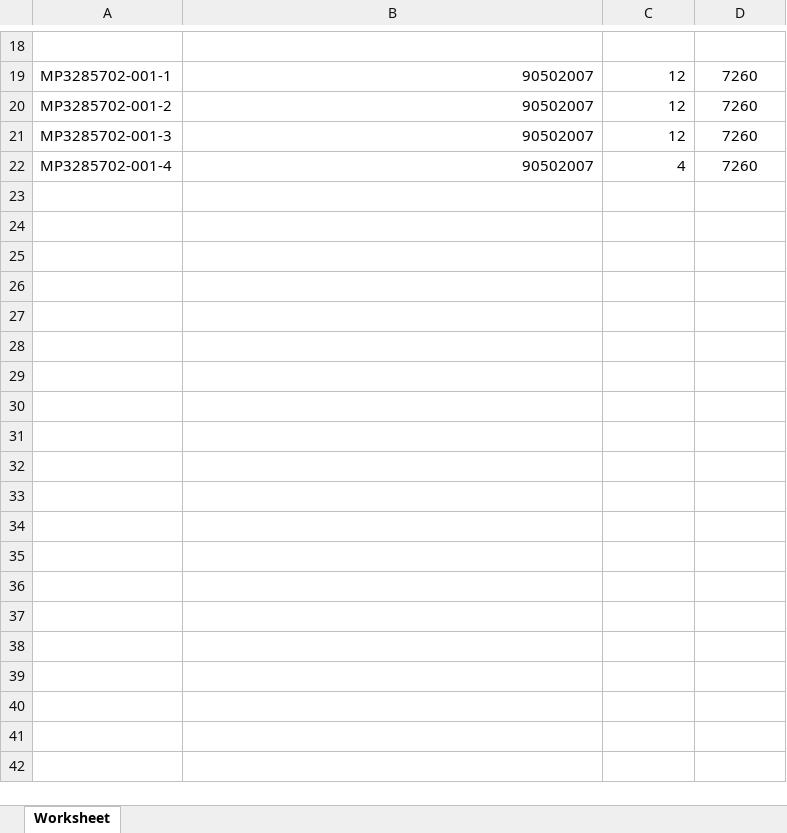
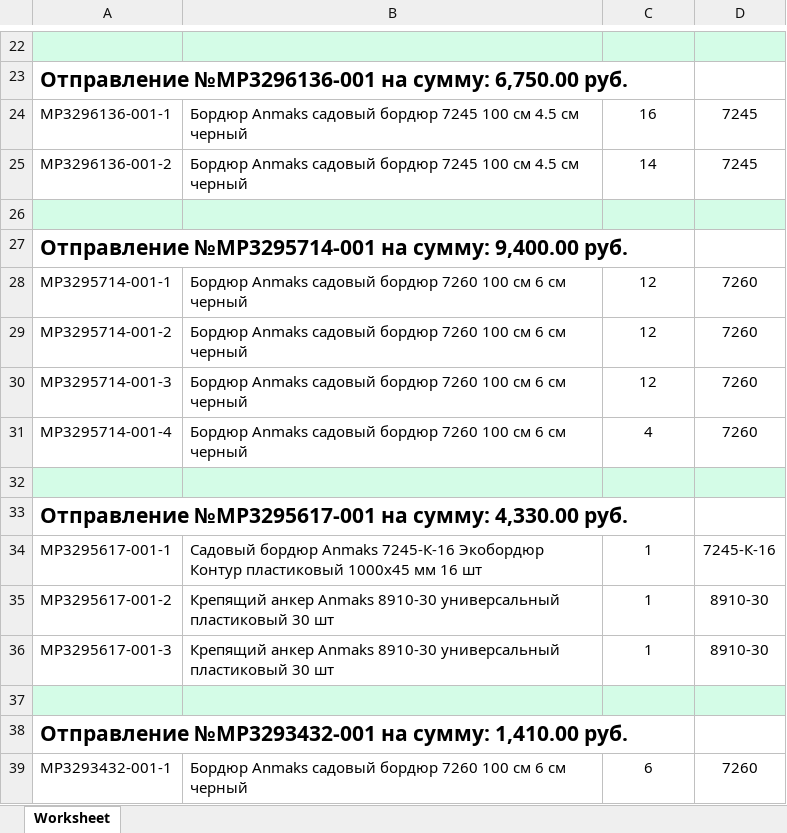
Before and after one commit to dizel007/lerua, an Excel workbook: list_podbora.xlsx, sheet Worksheet, drawn as a sheet; only a part is shown, gaps mark what is left out; values as stored, in another font and other column widths than the file's, no borders; addresses are those after the commit; the diff covers the shown part only; the diff names each change by its address in the sheet, - before the commit and + after, or states it on an @@ line.

```diff
--- a/list_podbora.xlsx (sheet Worksheet)
+++ b/list_podbora.xlsx (sheet Worksheet)
-A22:D22 fill: none
+A22:D22 fill: #D4FCE7
+row 23: Отправление №MP3296136-001 на сумму: 6,750.00 руб.
+row 24: MP3296136-001-1 | Бордюр Anmaks садовый бордюр 7245 100 см 4.5 см черный | 16 | 7245
+row 25: MP3296136-001-2 | Бордюр Anmaks садовый бордюр 7245 100 см 4.5 см черный | 14 | 7245
+row 26: (empty)
+row 27: Отправление №MP3295714-001 на сумму: 9,400.00 руб.
-A28: MP3285702-001-1
+A28: MP3295714-001-1
-B28:B31: 90502007
+B28:B31: Бордюр Anmaks садовый бордюр 7260 100 см 6 см черный
-C28:C31 alignment: right
+C28:C31 alignment: center
-A29: MP3285702-001-2
+A29: MP3295714-001-2
-A30: MP3285702-001-3
+A30: MP3295714-001-3
-A31: MP3285702-001-4
+A31: MP3295714-001-4
+row 32: (empty)
+row 33: Отправление №MP3295617-001 на сумму: 4,330.00 руб.
+row 34: MP3295617-001-1 | Садовый бордюр Anmaks 7245-К-16 Экобордюр Контур пластиковый 1000х45 мм 16 шт | 1 | 7245-К-16
+row 35: MP3295617-001-2 | Крепящий анкер Anmaks 8910-30 универсальный пластиковый 30 шт | 1 | 8910-30
+row 36: MP3295617-001-3 | Крепящий анкер Anmaks 8910-30 универсальный пластиковый 30 шт | 1 | 8910-30
+row 37: (empty)
+row 38: Отправление №MP3293432-001 на сумму: 1,410.00 руб.
+row 39: MP3293432-001-1 | Бордюр Anmaks садовый бордюр 7260 100 см 6 см черный | 6 | 7260
```
Also changed, not shown: 16 added rows, 12 removed rows, 6 edited cells and cell formats elsewhere in this sheet, 9 other files.
